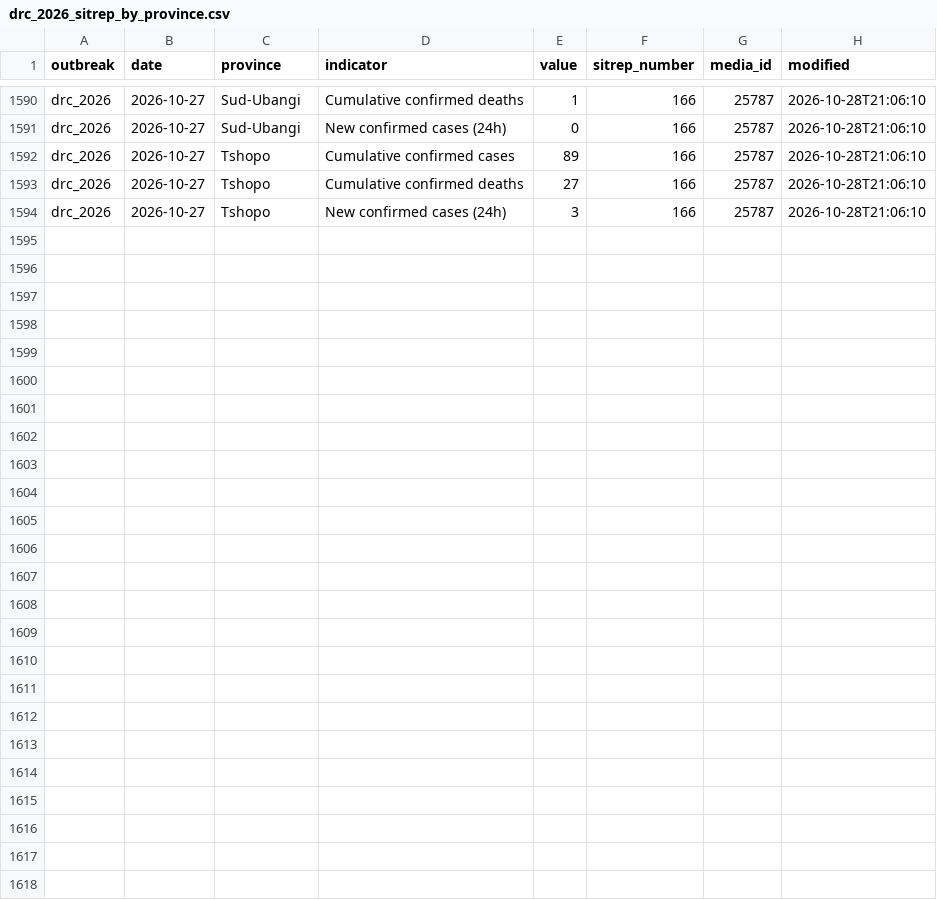
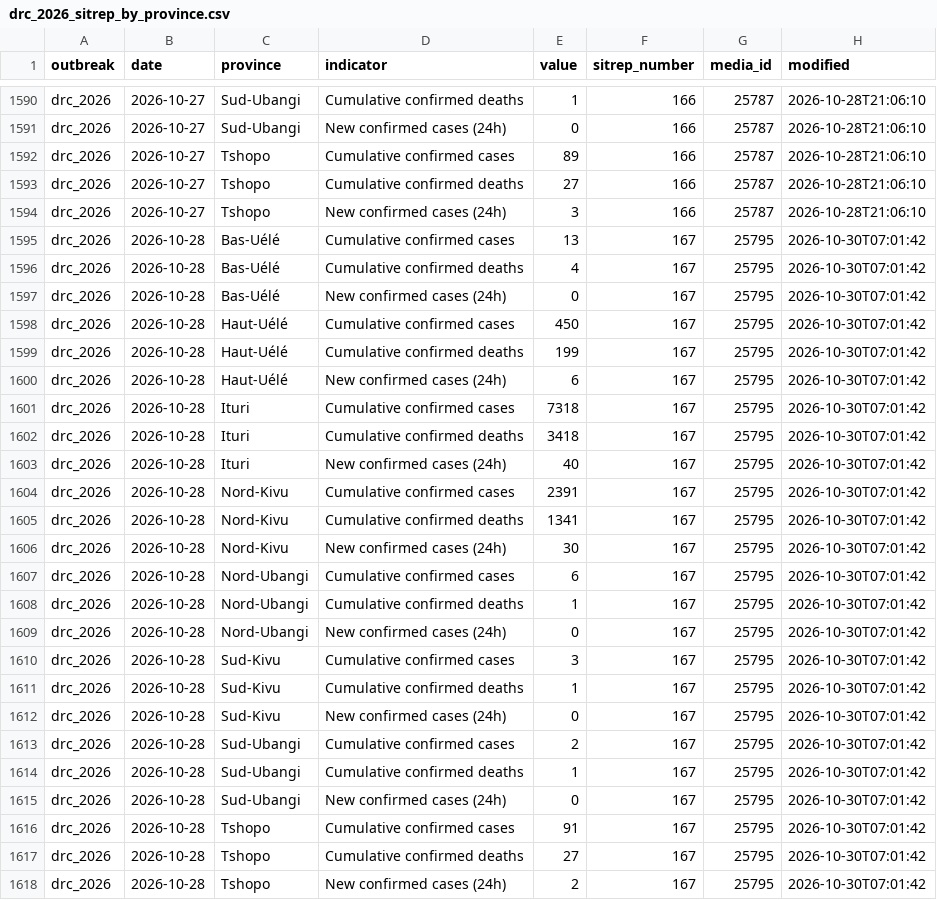
Before and after one commit to ONEcampaign/ebola-2026-outbreak, a CSV file: data/processed/drc_2026_sitrep_by_province.csv, drawn as a sheet; only a part is shown, gaps mark what is left out; the diff names each change by its address in the sheet, - before the commit and + after, or states it on an @@ line.

```diff
--- a/data/processed/drc_2026_sitrep_by_province.csv
+++ b/data/processed/drc_2026_sitrep_by_province.csv
+row 1595: drc_2026 | 2026-10-28 | Bas-Uélé | Cumulative confirmed cases | 13 | 167 | 25795 | 2026-10-30T07:01:42
+row 1596: drc_2026 | 2026-10-28 | Bas-Uélé | Cumulative confirmed deaths | 4 | 167 | 25795 | 2026-10-30T07:01:42
+row 1597: drc_2026 | 2026-10-28 | Bas-Uélé | New confirmed cases (24h) | 0 | 167 | 25795 | 2026-10-30T07:01:42
+row 1598: drc_2026 | 2026-10-28 | Haut-Uélé | Cumulative confirmed cases | 450 | 167 | 25795 | 2026-10-30T07:01:42
+row 1599: drc_2026 | 2026-10-28 | Haut-Uélé | Cumulative confirmed deaths | 199 | 167 | 25795 | 2026-10-30T07:01:42
+row 1600: drc_2026 | 2026-10-28 | Haut-Uélé | New confirmed cases (24h) | 6 | 167 | 25795 | 2026-10-30T07:01:42
+row 1601: drc_2026 | 2026-10-28 | Ituri | Cumulative confirmed cases | 7318 | 167 | 25795 | 2026-10-30T07:01:42
+row 1602: drc_2026 | 2026-10-28 | Ituri | Cumulative confirmed deaths | 3418 | 167 | 25795 | 2026-10-30T07:01:42
+row 1603: drc_2026 | 2026-10-28 | Ituri | New confirmed cases (24h) | 40 | 167 | 25795 | 2026-10-30T07:01:42
+row 1604: drc_2026 | 2026-10-28 | Nord-Kivu | Cumulative confirmed cases | 2391 | 167 | 25795 | 2026-10-30T07:01:42
+row 1605: drc_2026 | 2026-10-28 | Nord-Kivu | Cumulative confirmed deaths | 1341 | 167 | 25795 | 2026-10-30T07:01:42
+row 1606: drc_2026 | 2026-10-28 | Nord-Kivu | New confirmed cases (24h) | 30 | 167 | 25795 | 2026-10-30T07:01:42
+row 1607: drc_2026 | 2026-10-28 | Nord-Ubangi | Cumulative confirmed cases | 6 | 167 | 25795 | 2026-10-30T07:01:42
+row 1608: drc_2026 | 2026-10-28 | Nord-Ubangi | Cumulative confirmed deaths | 1 | 167 | 25795 | 2026-10-30T07:01:42
+row 1609: drc_2026 | 2026-10-28 | Nord-Ubangi | New confirmed cases (24h) | 0 | 167 | 25795 | 2026-10-30T07:01:42
+row 1610: drc_2026 | 2026-10-28 | Sud-Kivu | Cumulative confirmed cases | 3 | 167 | 25795 | 2026-10-30T07:01:42
+row 1611: drc_2026 | 2026-10-28 | Sud-Kivu | Cumulative confirmed deaths | 1 | 167 | 25795 | 2026-10-30T07:01:42
+row 1612: drc_2026 | 2026-10-28 | Sud-Kivu | New confirmed cases (24h) | 0 | 167 | 25795 | 2026-10-30T07:01:42
+row 1613: drc_2026 | 2026-10-28 | Sud-Ubangi | Cumulative confirmed cases | 2 | 167 | 25795 | 2026-10-30T07:01:42
+row 1614: drc_2026 | 2026-10-28 | Sud-Ubangi | Cumulative confirmed deaths | 1 | 167 | 25795 | 2026-10-30T07:01:42
+row 1615: drc_2026 | 2026-10-28 | Sud-Ubangi | New confirmed cases (24h) | 0 | 167 | 25795 | 2026-10-30T07:01:42
+row 1616: drc_2026 | 2026-10-28 | Tshopo | Cumulative confirmed cases | 91 | 167 | 25795 | 2026-10-30T07:01:42
+row 1617: drc_2026 | 2026-10-28 | Tshopo | Cumulative confirmed deaths | 27 | 167 | 25795 | 2026-10-30T07:01:42
+row 1618: drc_2026 | 2026-10-28 | Tshopo | New confirmed cases (24h) | 2 | 167 | 25795 | 2026-10-30T07:01:42
```
Also changed, not shown: data/output/2026_outbreak_country_summary.csv, data/output/2026_outbreak_drc_cases_by_province.csv, 4 other files.
